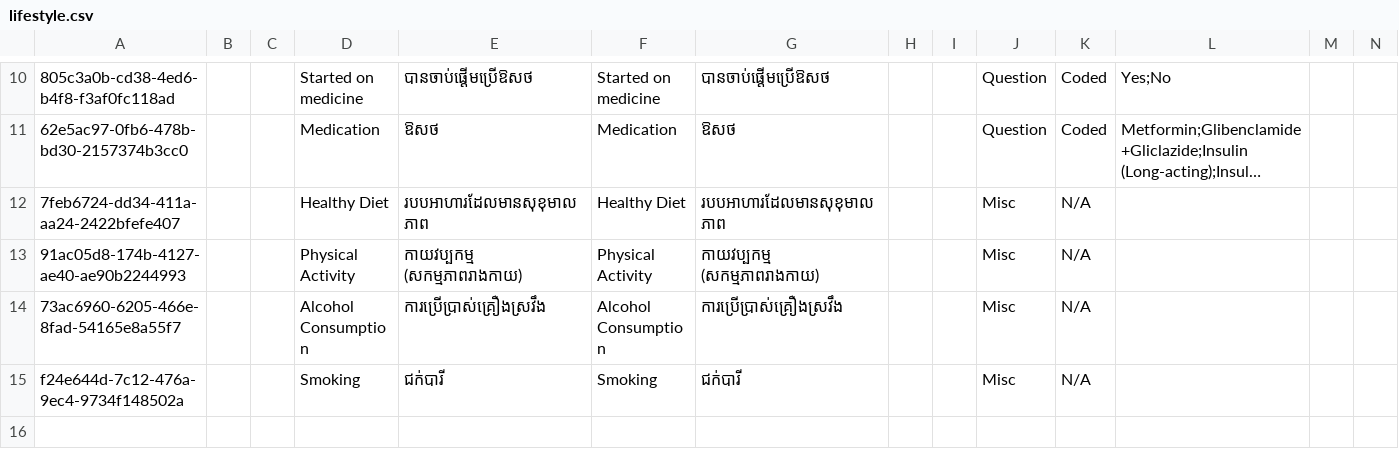
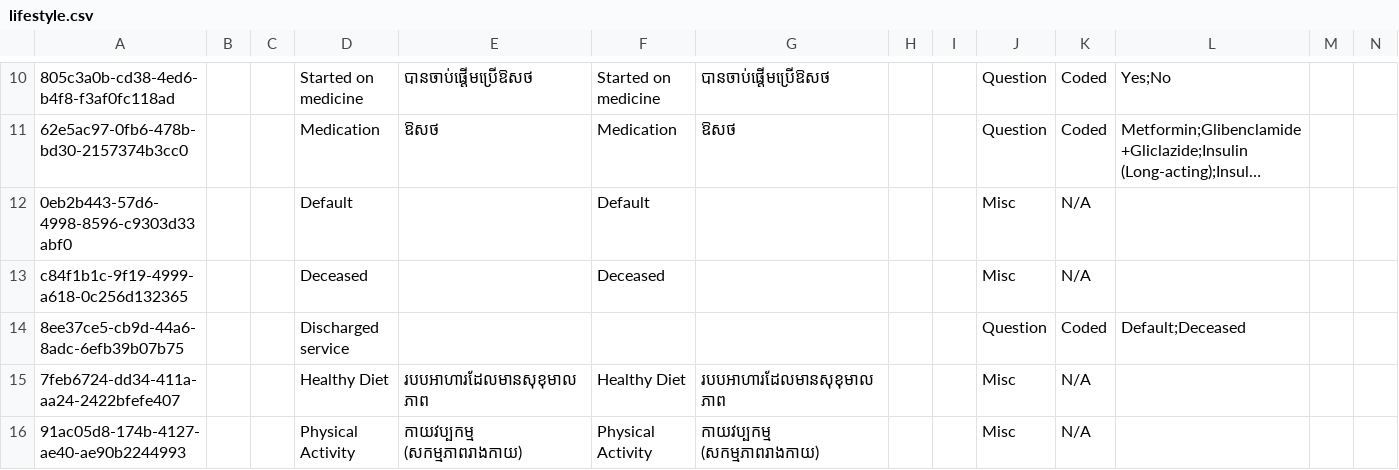
Before and after one commit to mekomsolutions/ozone-distro-cambodia, a CSV file: configs/openmrs_config/concepts/lifestyle.csv, drawn as a sheet; only a part is shown, gaps mark what is left out; the shorter side is filled out with more unchanged rows; long unchanged cells end in …; rows hold the shown columns only; the diff names each change by its address in the sheet, - before the commit and + after, or states it on an @@ line.

```diff
--- a/configs/openmrs_config/concepts/lifestyle.csv
+++ b/configs/openmrs_config/concepts/lifestyle.csv
+row 12: 0eb2b443-57d6-4998-8596-c9303d33abf0 |  |  | Default |  | Default |  |  |  | Misc | N/A
+row 13: c84f1b1c-9f19-4999-a618-0c256d132365 |  |  | Deceased |  | Deceased |  |  |  | Misc | N/A
+row 14: 8ee37ce5-cb9d-44a6-8adc-6efb39b07b75 |  |  | Discharged service |  |  |  |  |  | Question | Coded | Default;Deceased
```
Also changed, not shown: configs/openmrs_config/concepts/labs.csv, configs/openmrs_config/concepts/management.csv, 1 other file.
